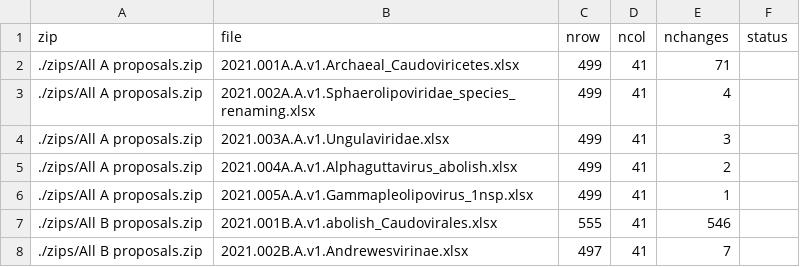
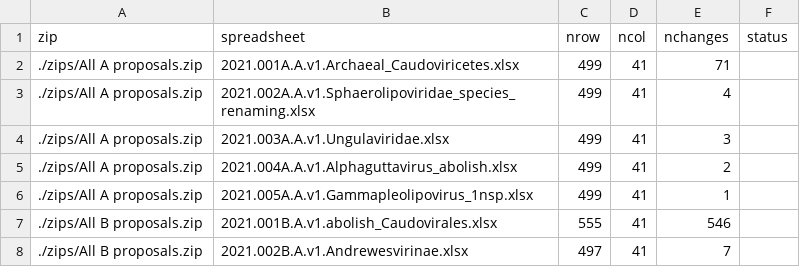
Before and after one commit to ICTV-Virus-Knowledgebase/ICTVproposalprocessor, a TSV file: merged_status.tsv, drawn as a sheet; only a part is shown.

Commit message:
Change output column headers to match load_next_msl table in MSSQL

```diff
--- a/merged_status.tsv
+++ b/merged_status.tsv
@@ -1,2 +1,2 @@
-"zip"	"file"	"nrow"	"ncol"	"nchanges"	"status"
+"zip"	"spreadsheet"	"nrow"	"ncol"	"nchanges"	"status"
 "./zips/All A proposals.zip"	"2021.001A.A.v1.Archaeal_Caudoviricetes.xlsx"	499	41	71	
```
Also changed, not shown: 3 other files.
